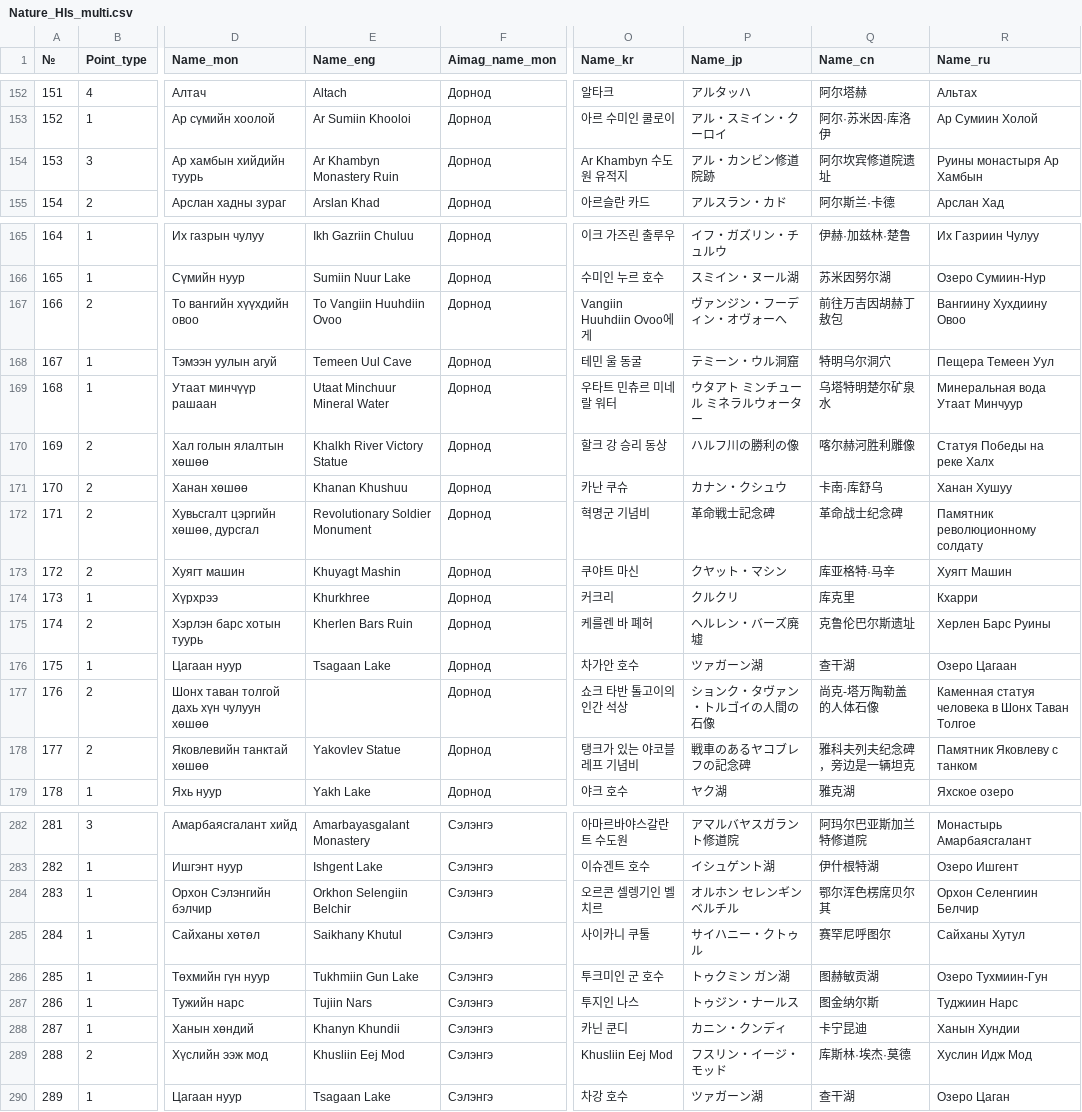
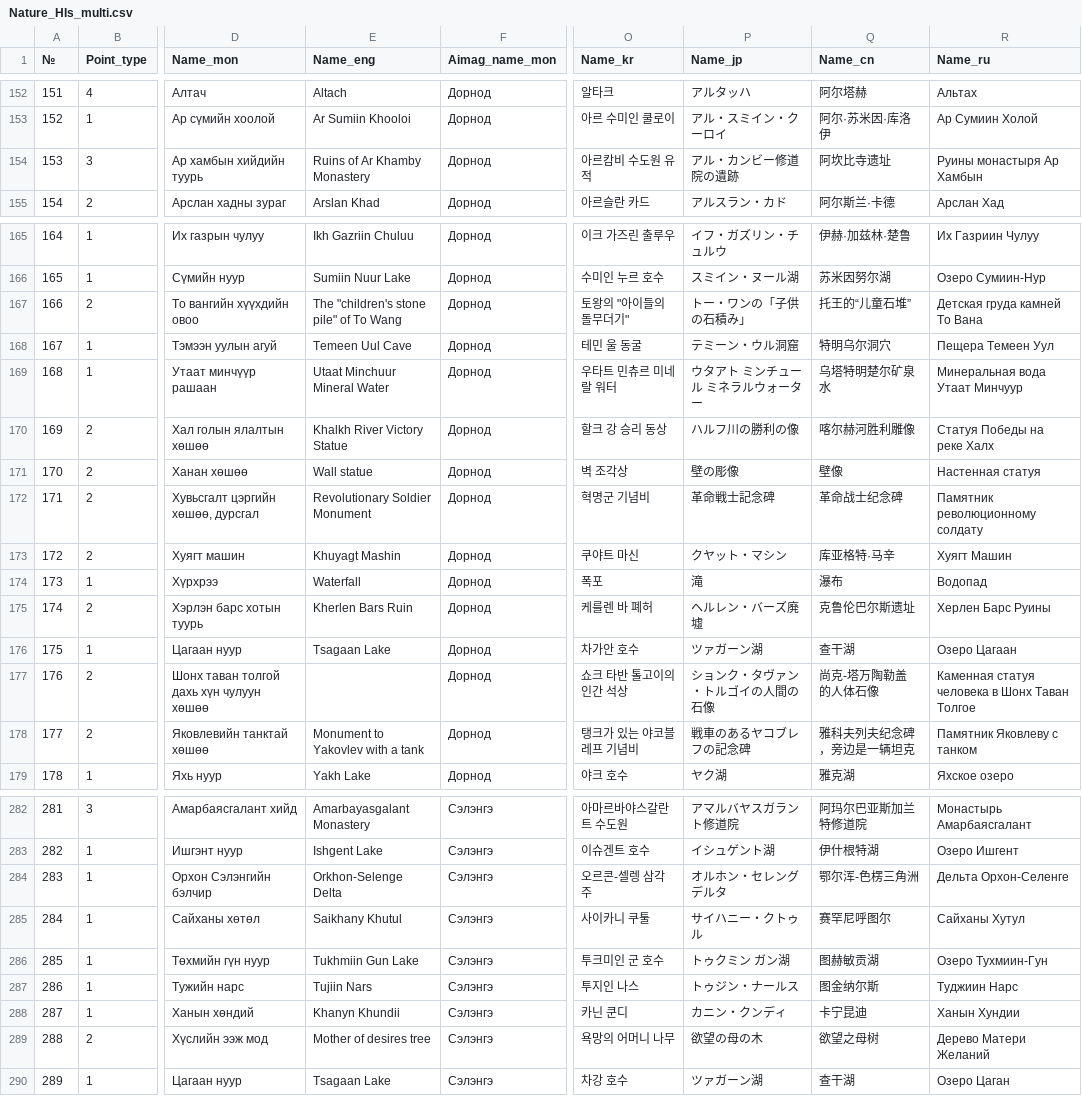
Before and after one commit to MongoliaMapGuide/map, a CSV file: Nature_HIs_multi.csv, drawn as a sheet; only a part is shown, gaps mark what is left out; the diff covers the shown part only; the diff names each change by its address in the sheet, - before the commit and + after, or states it on an @@ line.

```diff
--- a/Nature_HIs_multi.csv
+++ b/Nature_HIs_multi.csv
-E154 (Name_eng): Ar Khambyn Monastery Ruin
+E154 (Name_eng): Ruins of Ar Khamby Monastery
-O154 (Name_kr): Ar Khambyn 수도원 유적지
+O154 (Name_kr): 아르캄비 수도원 유적
-P154 (Name_jp): アル・カンビン修道院跡
+P154 (Name_jp): アル・カンビー修道院の遺跡
-Q154 (Name_cn): 阿尔坎宾修道院遗址
+Q154 (Name_cn): 阿坎比寺遗址
-E167 (Name_eng): To Vangiin Huuhdiin Ovoo
+E167 (Name_eng): The "children's stone pile" of To Wang
-O167 (Name_kr): Vangiin Huuhdiin Ovoo에게
+O167 (Name_kr): 토왕의 "아이들의 돌무더기"
-P167 (Name_jp): ヴァンジン・フーディン・オヴォーへ
+P167 (Name_jp): トー・ワンの「子供の石積み」
-Q167 (Name_cn): 前往万吉因胡赫丁敖包
+Q167 (Name_cn): 托王的“儿童石堆”
-R167 (Name_ru): Вангиину Хухдиину Овоо
+R167 (Name_ru): Детская груда камней То Вана
-E171 (Name_eng): Khanan Khushuu
+E171 (Name_eng): Wall statue
-O171 (Name_kr): 카난 쿠슈
+O171 (Name_kr): 벽 조각상
-P171 (Name_jp): カナン・クシュウ
+P171 (Name_jp): 壁の彫像
-Q171 (Name_cn): 卡南·库舒乌
+Q171 (Name_cn): 壁像
-R171 (Name_ru): Ханан Хушуу
+R171 (Name_ru): Настенная статуя
-E174 (Name_eng): Khurkhree
+E174 (Name_eng): Waterfall
-O174 (Name_kr): 커크리
+O174 (Name_kr): 폭포
-P174 (Name_jp): クルクリ
+P174 (Name_jp): 滝
-Q174 (Name_cn): 库克里
+Q174 (Name_cn): 瀑布
-R174 (Name_ru): Кхарри
+R174 (Name_ru): Водопад
-E178 (Name_eng): Yakovlev Statue
+E178 (Name_eng): Monument to Yakovlev with a tank
-E284 (Name_eng): Orkhon Selengiin Belchir
+E284 (Name_eng): Orkhon-Selenge Delta
-O284 (Name_kr): 오르콘 셀렝기인 벨치르
+O284 (Name_kr): 오르콘-셀렝 삼각주
-P284 (Name_jp): オルホン セレンギン ベルチル
+P284 (Name_jp): オルホン・セレングデルタ
-Q284 (Name_cn): 鄂尔浑色楞席贝尔其
+Q284 (Name_cn): 鄂尔浑-色楞三角洲
-R284 (Name_ru): Орхон Селенгиин Белчир
+R284 (Name_ru): Дельта Орхон-Селенгe
-E289 (Name_eng): Khusliin Eej Mod
+E289 (Name_eng): Mother of desires tree
-O289 (Name_kr): Khusliin Eej Mod
+O289 (Name_kr): 욕망의 어머니 나무
-P289 (Name_jp): フスリン・イージ・モッド
+P289 (Name_jp): 欲望の母の木
-Q289 (Name_cn): 库斯林·埃杰·莫德
+Q289 (Name_cn): 欲望之母树
-R289 (Name_ru): Хуслин Идж Мод
+R289 (Name_ru): Дерево Матери Желаний
```
Also changed, not shown: 49 edited cells elsewhere in this file.
